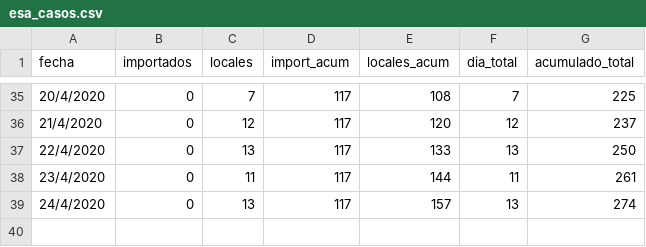
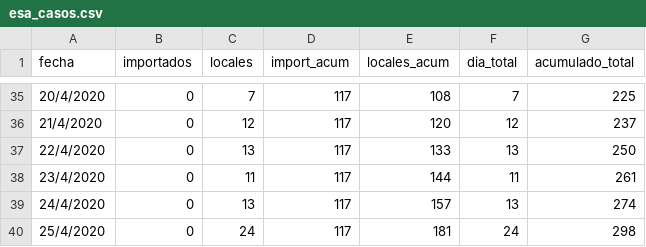
Before and after one commit to IrysArteaga/COVID19, a CSV file: COVID19/esa_casos.csv, drawn as a sheet; only a part is shown, gaps mark what is left out.

Commit message:
Update esa_casos.csv

```diff
--- a/COVID19/esa_casos.csv
+++ b/COVID19/esa_casos.csv
@@ -39 +39,2 @@ fecha;importados;locales;import_acum;locales_acum;dia_total;acumulado_total
 24/4/2020;0;13;117;157;13;274
+25/4/2020;0;24;117;181;24;298
```
